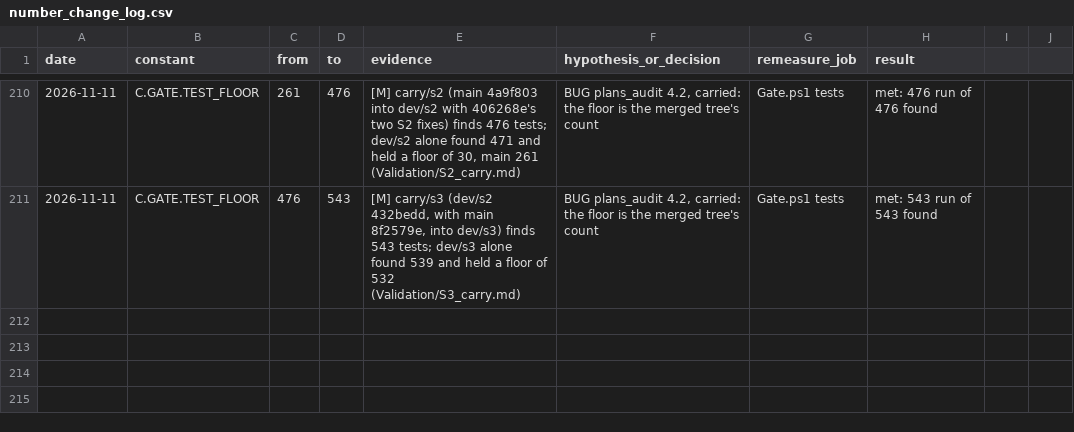
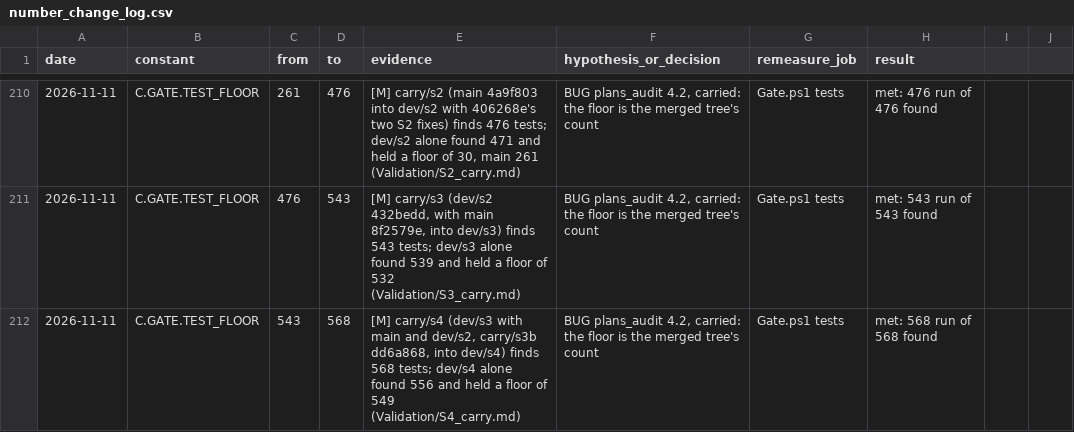
Before and after one commit to AaronJin0323/RogueGame, a CSV file: Docs/number_change_log.csv, drawn as a sheet; only a part is shown, gaps mark what is left out; the diff names each change by its address in the sheet, - before the commit and + after, or states it on an @@ line.

```diff
--- a/Docs/number_change_log.csv
+++ b/Docs/number_change_log.csv
+row 212: 2026-11-11 | C.GATE.TEST_FLOOR | 543 | 568 | [M] carry/s4 (dev/s3 with main and dev/s2, carry/s3b dd6a868, into dev/s4) finds 568 tests; dev/s4 alone found 556 and held a floor of 549 (Validation/S4_carry.md) | BUG plans_audit 4.2, carried: the floor is the merged tree's count | Gate.ps1 tests | met: 568 run of 568 found
```
Also changed, not shown: 3 other files.
